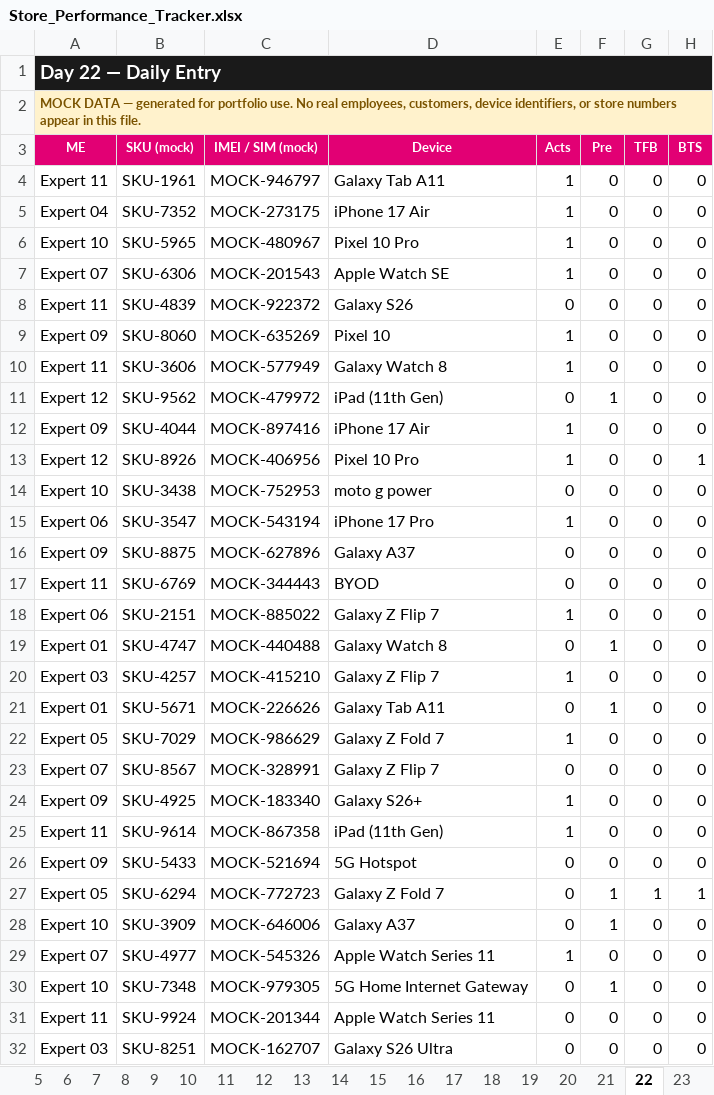
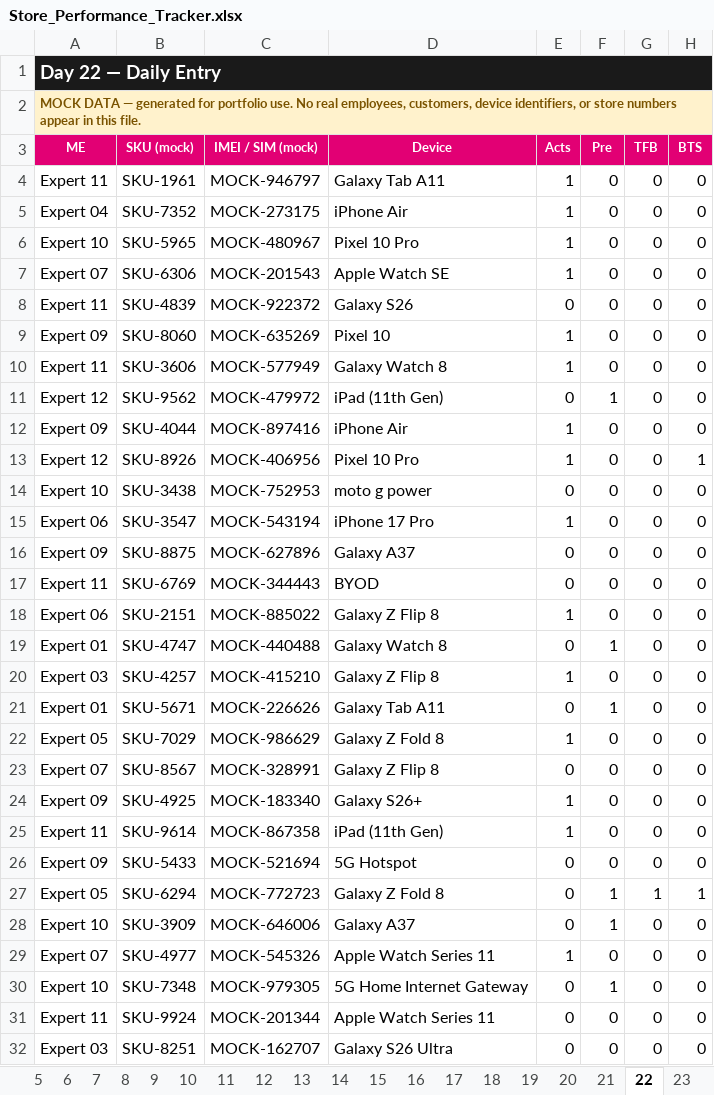
Before and after one commit to Jflores37/tmobile-store-performance-dashboard, an Excel workbook: Store_Performance_Tracker.xlsx, sheet 22, drawn as a sheet; only a part is shown; values as stored, in another font and other column widths than the file's, no borders; the diff names each change by its address in the sheet, - before the commit and + after, or states it on an @@ line.

Commit message:
Correct device names: iPhone Air, Galaxy Z Fold 8 / Z Flip 8

```diff
--- a/Store_Performance_Tracker.xlsx (sheet 22)
+++ b/Store_Performance_Tracker.xlsx (sheet 22)
-D5: iPhone 17 Air
+D5: iPhone Air
-D12: iPhone 17 Air
+D12: iPhone Air
-D18: Galaxy Z Flip 7
+D18: Galaxy Z Flip 8
-D20: Galaxy Z Flip 7
+D20: Galaxy Z Flip 8
-D22: Galaxy Z Fold 7
+D22: Galaxy Z Fold 8
-D23: Galaxy Z Flip 7
+D23: Galaxy Z Flip 8
-D27: Galaxy Z Fold 7
+D27: Galaxy Z Fold 8
```
Also changed, not shown: sheet 13, sheet 8, sheet 27, sheet 2, sheet 17, sheet 5, 23 more sheets, charts or pictures.
